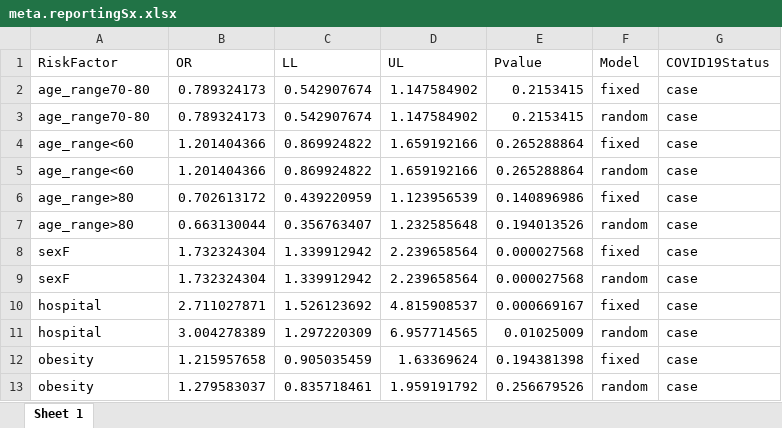
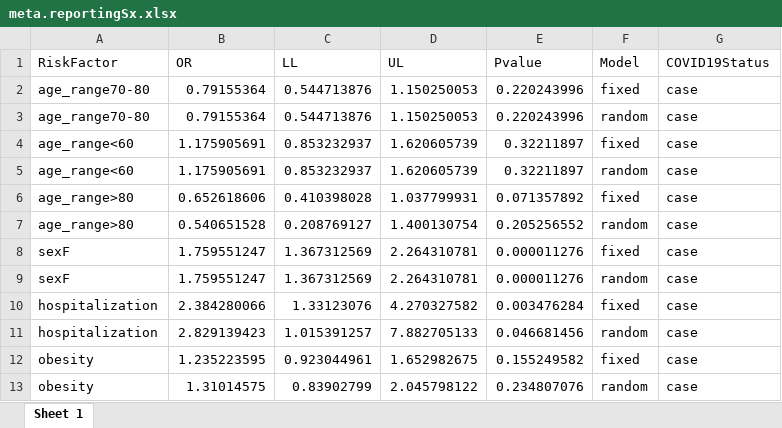
Before and after one commit to richardslab/COVID19-LongCOVID-epidemiology, an Excel workbook: results/meta.reportingSx.xlsx, sheet Sheet 1, drawn as a sheet; only a part is shown; values as stored, in another font and other column widths than the file's, no borders; removed rows and columns are numbered as before the commit, all else as after; the diff covers the shown part only; the diff names each change by its address in the sheet, - before the commit and + after, or states it on an @@ line.

```diff
--- a/results/meta.reportingSx.xlsx (sheet Sheet 1)
+++ b/results/meta.reportingSx.xlsx (sheet Sheet 1)
-B2:B3 (OR): 0.789324173
+B2:B3 (OR): 0.79155364
-C2:C3 (LL): 0.542907674
+C2:C3 (LL): 0.544713876
-D2:D3 (UL): 1.147584902
+D2:D3 (UL): 1.150250053
-E2:E3 (Pvalue): 0.2153415
+E2:E3 (Pvalue): 0.220243996
-B4:B5 (OR): 1.201404366
+B4:B5 (OR): 1.175905691
-C4:C5 (LL): 0.869924822
+C4:C5 (LL): 0.853232937
-D4:D5 (UL): 1.659192166
+D4:D5 (UL): 1.620605739
-E4:E5 (Pvalue): 0.265288864
+E4:E5 (Pvalue): 0.32211897
-B6 (OR): 0.702613172
+B6 (OR): 0.652618606
-C6 (LL): 0.439220959
+C6 (LL): 0.410398028
-D6 (UL): 1.123956539
+D6 (UL): 1.037799931
-E6 (Pvalue): 0.140896986
+E6 (Pvalue): 0.071357892
-B7 (OR): 0.663130044
+B7 (OR): 0.540651528
-C7 (LL): 0.356763407
+C7 (LL): 0.208769127
-D7 (UL): 1.232585648
+D7 (UL): 1.400130754
-E7 (Pvalue): 0.194013526
+E7 (Pvalue): 0.205256552
-B8:B9 (OR): 1.732324304
+B8:B9 (OR): 1.759551247
-C8:C9 (LL): 1.339912942
+C8:C9 (LL): 1.367312569
-D8:D9 (UL): 2.239658564
+D8:D9 (UL): 2.264310781
-E8:E9 (Pvalue): 0.000027568
+E8:E9 (Pvalue): 0.000011276
-row 10: hospital | 2.711027871 | 1.526123692 | 4.815908537 | 0.000669167 | fixed | case
-row 11: hospital | 3.004278389 | 1.297220309 | 6.957714565 | 0.01025009 | random | case
+row 10: hospitalization | 2.384280066 | 1.33123076 | 4.270327582 | 0.003476284 | fixed | case
+row 11: hospitalization | 2.829139423 | 1.015391257 | 7.882705133 | 0.046681456 | random | case
-B12 (OR): 1.215957658
+B12 (OR): 1.235223595
-C12 (LL): 0.905035459
+C12 (LL): 0.923044961
-D12 (UL): 1.63369624
+D12 (UL): 1.652982675
-E12 (Pvalue): 0.194381398
+E12 (Pvalue): 0.155249582
-B13 (OR): 1.279583037
+B13 (OR): 1.31014575
-C13 (LL): 0.835718461
+C13 (LL): 0.83902799
-D13 (UL): 1.959191792
+D13 (UL): 2.045798122
-E13 (Pvalue): 0.256679526
+E13 (Pvalue): 0.234807076
```
Also changed, not shown: 2 added rows, 2 removed rows and 184 edited cells elsewhere in this sheet, results/UKB.PVF.xlsx, results/longCOVID_individual.xlsx, 25 other files.
